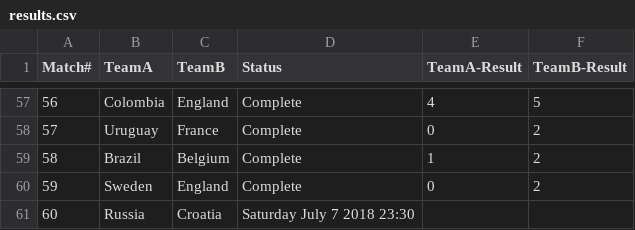
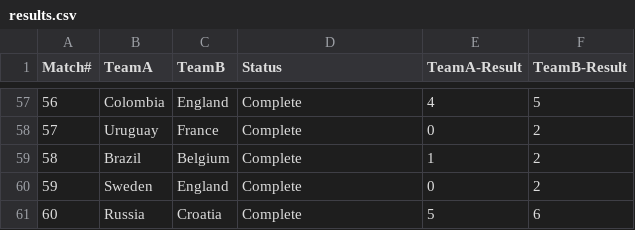
Before and after one commit to anoobbacker/leaderboard-html-css-js, a CSV file: _data/results.csv, drawn as a sheet; only a part is shown, gaps mark what is left out.

Commit message:
Update results.csv

```diff
--- a/_data/results.csv
+++ b/_data/results.csv
@@ -60,2 +60,2 @@ Match#,TeamA,TeamB,Status,TeamA-Result,TeamB-Result
 59,Sweden,England,Complete,0,2
-60,Russia,Croatia,Saturday July 7 2018 23:30,,
+60,Russia,Croatia,Complete,5,6
```
